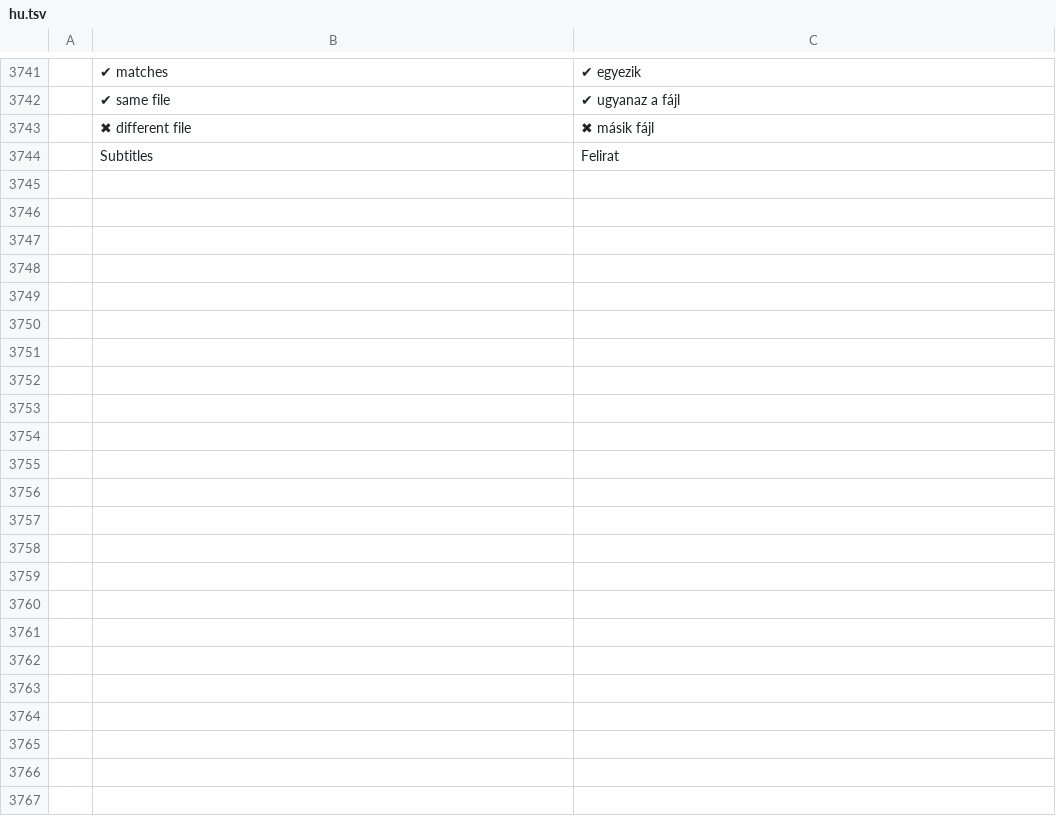
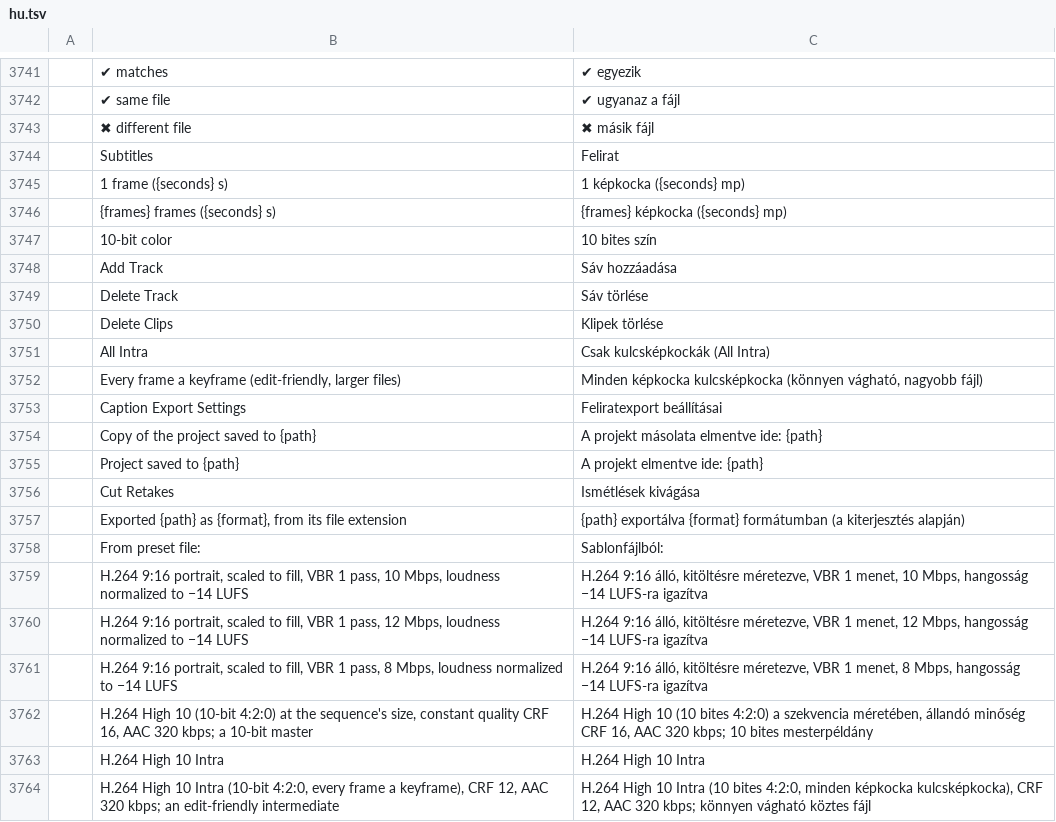
Before and after one commit to zslacus-oss/filmcraft, a TSV file: crates/ui-egui/src/i18n/hu.tsv, drawn as a sheet; only a part is shown, gaps mark what is left out; the diff covers the shown part only.

```diff
--- a/crates/ui-egui/src/i18n/hu.tsv
+++ b/crates/ui-egui/src/i18n/hu.tsv
@@ -3744 +3744,21 @@
 	Subtitles	Felirat
+	1 frame ({seconds} s)	1 képkocka ({seconds} mp)
+	{frames} frames ({seconds} s)	{frames} képkocka ({seconds} mp)
+	10-bit color	10 bites szín
+	Add Track	Sáv hozzáadása
+	Delete Track	Sáv törlése
+	Delete Clips	Klipek törlése
+	All Intra	Csak kulcsképkockák (All Intra)
+	Every frame a keyframe (edit-friendly, larger files)	Minden képkocka kulcsképkocka (könnyen vágható, nagyobb fájl)
+	Caption Export Settings	Feliratexport beállításai
+	Copy of the project saved to {path}	A projekt másolata elmentve ide: {path}
+	Project saved to {path}	A projekt elmentve ide: {path}
+	Cut Retakes	Ismétlések kivágása
+	Exported {path} as {format}, from its file extension	{path} exportálva {format} formátumban (a kiterjesztés alapján)
+	From preset file:	Sablonfájlból:
+	H.264 9:16 portrait, scaled to fill, VBR 1 pass, 10 Mbps, loudness normalized to −14 LUFS	H.264 9:16 álló, kitöltésre méretezve, VBR 1 menet, 10 Mbps, hangosság −14 LUFS-ra igazítva
+	H.264 9:16 portrait, scaled to fill, VBR 1 pass, 12 Mbps, loudness normalized to −14 LUFS	H.264 9:16 álló, kitöltésre méretezve, VBR 1 menet, 12 Mbps, hangosság −14 LUFS-ra igazítva
+	H.264 9:16 portrait, scaled to fill, VBR 1 pass, 8 Mbps, loudness normalized to −14 LUFS	H.264 9:16 álló, kitöltésre méretezve, VBR 1 menet, 8 Mbps, hangosság −14 LUFS-ra igazítva
+	H.264 High 10 (10-bit 4:2:0) at the sequence's size, constant quality CRF 16, AAC 320 kbps; a 10-bit master	H.264 High 10 (10 bites 4:2:0) a szekvencia méretében, állandó minőség CRF 16, AAC 320 kbps; 10 bites mesterpéldány
+	H.264 High 10 Intra	H.264 High 10 Intra
+	H.264 High 10 Intra (10-bit 4:2:0, every frame a keyframe), CRF 12, AAC 320 kbps; an edit-friendly intermediate	H.264 High 10 Intra (10 bites 4:2:0, minden képkocka kulcsképkocka), CRF 12, AAC 320 kbps; könnyen vágható köztes fájl
```
Also changed, not shown: 37 added rows and 2 edited cells elsewhere in this file.
